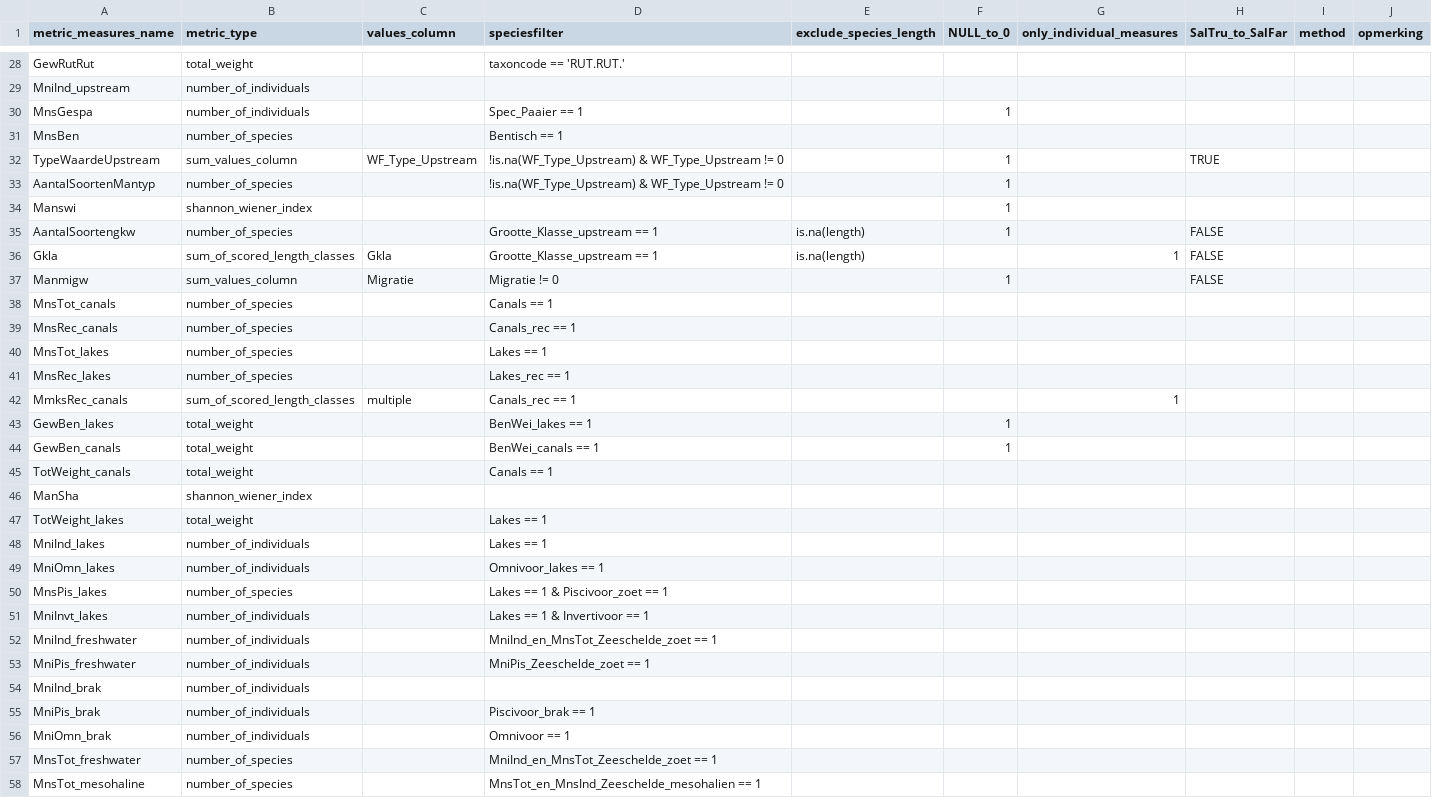
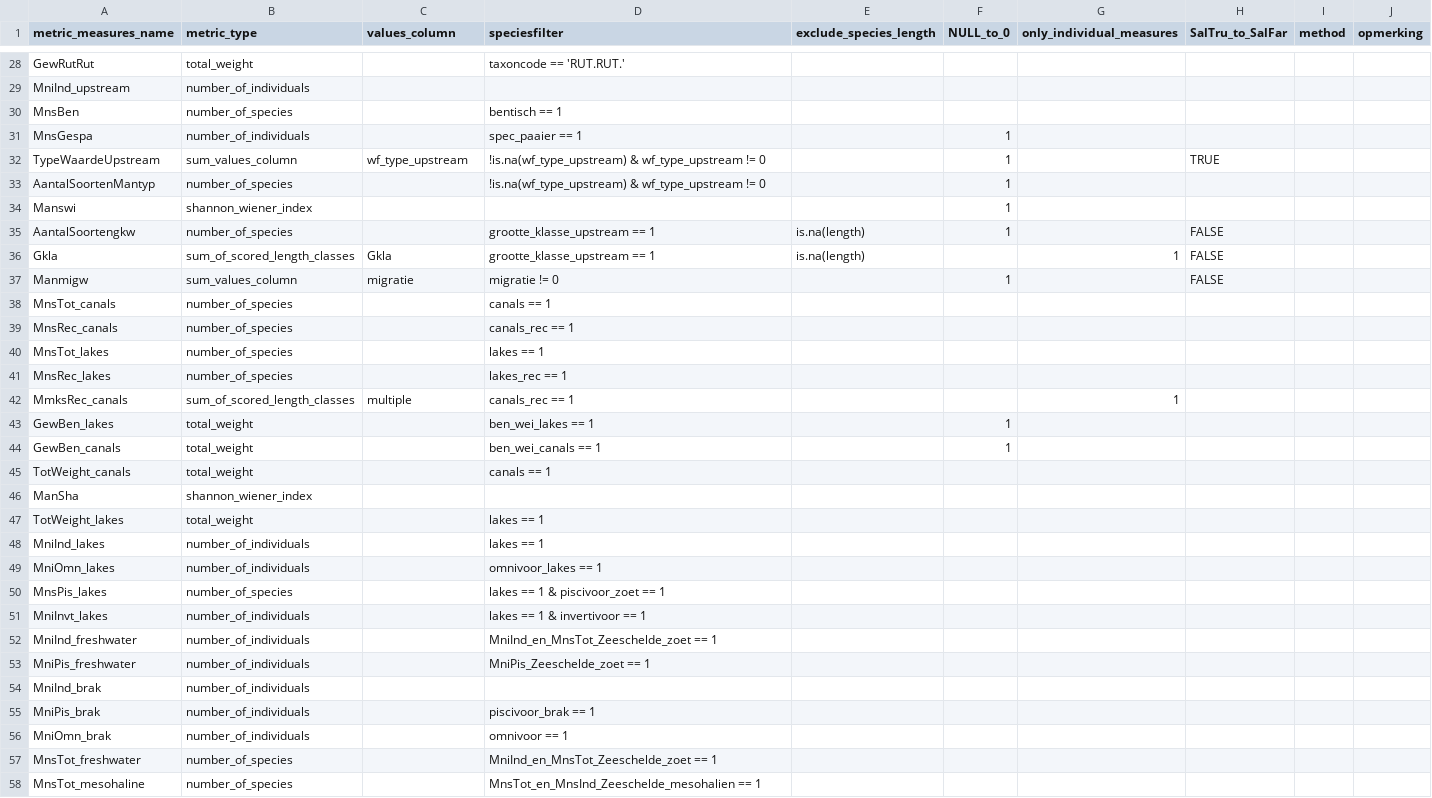
Before and after one commit to inbo/EQRfishes, a CSV file: inst/extdata/calculate_metric_measures.csv, drawn as a sheet; only a part is shown, gaps mark what is left out; the diff covers the shown part only.

```diff
--- a/inst/extdata/calculate_metric_measures.csv
+++ b/inst/extdata/calculate_metric_measures.csv
@@ -29,24 +29,24 @@ GewRutRut;total_weight;;taxoncode == 'RUT.RUT.';;;;;;;;
 MniInd_upstream;number_of_individuals;;;;;;;;;;
-MnsGespa;number_of_individuals;;Spec_Paaier == 1;;1;;;;;;
-MnsBen;number_of_species;;Bentisch == 1;;;;;;;;
-TypeWaardeUpstream;sum_values_column;WF_Type_Upstream;!is.na(WF_Type_Upstream) & WF_Type_Upstream != 0;;1;;TRUE;;;;
-AantalSoortenMantyp;number_of_species;;!is.na(WF_Type_Upstream) & WF_Type_Upstream != 0;;1;;;;;;
+MnsBen;number_of_species;;bentisch == 1;;;;;;;;
+MnsGespa;number_of_individuals;;spec_paaier == 1;;1;;;;;;
+TypeWaardeUpstream;sum_values_column;wf_type_upstream;!is.na(wf_type_upstream) & wf_type_upstream != 0;;1;;TRUE;;;;
+AantalSoortenMantyp;number_of_species;;!is.na(wf_type_upstream) & wf_type_upstream != 0;;1;;;;;;
 Manswi;shannon_wiener_index;;;;1;;;;;;
-AantalSoortengkw;number_of_species;;Grootte_Klasse_upstream == 1;is.na(length);1;;FALSE;;;;
-Gkla;sum_of_scored_length_classes;Gkla;Grootte_Klasse_upstream == 1;is.na(length);;1;FALSE;;;;
-Manmigw;sum_values_column;Migratie;Migratie != 0;;1;;FALSE;;;;
-MnsTot_canals;number_of_species;;Canals == 1;;;;;;;;
-MnsRec_canals;number_of_species;;Canals_rec == 1;;;;;;;;
-MnsTot_lakes;number_of_species;;Lakes == 1;;;;;;;;
-MnsRec_lakes;number_of_species;;Lakes_rec == 1;;;;;;;;
-MmksRec_canals;sum_of_scored_length_classes;multiple;Canals_rec == 1;;;1;;;;;
-GewBen_lakes;total_weight;;BenWei_lakes == 1;;1;;;;;;
-GewBen_canals;total_weight;;BenWei_canals == 1;;1;;;;;;
-TotWeight_canals;total_weight;;Canals == 1;;;;;;;;
+AantalSoortengkw;number_of_species;;grootte_klasse_upstream == 1;is.na(length);1;;FALSE;;;;
+Gkla;sum_of_scored_length_classes;Gkla;grootte_klasse_upstream == 1;is.na(length);;1;FALSE;;;;
+Manmigw;sum_values_column;migratie;migratie != 0;;1;;FALSE;;;;
+MnsTot_canals;number_of_species;;canals == 1;;;;;;;;
+MnsRec_canals;number_of_species;;canals_rec == 1;;;;;;;;
+MnsTot_lakes;number_of_species;;lakes == 1;;;;;;;;
+MnsRec_lakes;number_of_species;;lakes_rec == 1;;;;;;;;
+MmksRec_canals;sum_of_scored_length_classes;multiple;canals_rec == 1;;;1;;;;;
+GewBen_lakes;total_weight;;ben_wei_lakes == 1;;1;;;;;;
+GewBen_canals;total_weight;;ben_wei_canals == 1;;1;;;;;;
+TotWeight_canals;total_weight;;canals == 1;;;;;;;;
 ManSha;shannon_wiener_index;;;;;;;;;;
-TotWeight_lakes;total_weight;;Lakes == 1;;;;;;;;
-MniInd_lakes;number_of_individuals;;Lakes == 1;;;;;;;;
-MniOmn_lakes;number_of_individuals;;Omnivoor_lakes == 1;;;;;;;;
-MnsPis_lakes;number_of_species;;Lakes == 1 & Piscivoor_zoet == 1;;;;;;;;
-MniInvt_lakes;number_of_individuals;;Lakes == 1 & Invertivoor == 1;;;;;;;;
+TotWeight_lakes;total_weight;;lakes == 1;;;;;;;;
+MniInd_lakes;number_of_individuals;;lakes == 1;;;;;;;;
+MniOmn_lakes;number_of_individuals;;omnivoor_lakes == 1;;;;;;;;
+MnsPis_lakes;number_of_species;;lakes == 1 & piscivoor_zoet == 1;;;;;;;;
+MniInvt_lakes;number_of_individuals;;lakes == 1 & invertivoor == 1;;;;;;;;
 MniInd_freshwater;number_of_individuals;;MniInd_en_MnsTot_Zeeschelde_zoet == 1;;;;;;;;
@@ -54,4 +54,4 @@ MniPis_freshwater;number_of_individuals;;MniPis_Zeeschelde_zoet == 1;;;;;;;;
 MniInd_brak;number_of_individuals;;;;;;;;;;
-MniPis_brak;number_of_individuals;;Piscivoor_brak == 1;;;;;;;;
-MniOmn_brak;number_of_individuals;;Omnivoor == 1;;;;;;;;
+MniPis_brak;number_of_individuals;;piscivoor_brak == 1;;;;;;;;
+MniOmn_brak;number_of_individuals;;omnivoor == 1;;;;;;;;
 MnsTot_freshwater;number_of_species;;MniInd_en_MnsTot_Zeeschelde_zoet == 1;;;;;;;;
```
Also changed, not shown: 20 edited cells elsewhere in this file, inst/extdata/data_taxonmetrics.csv, 1 other file.
